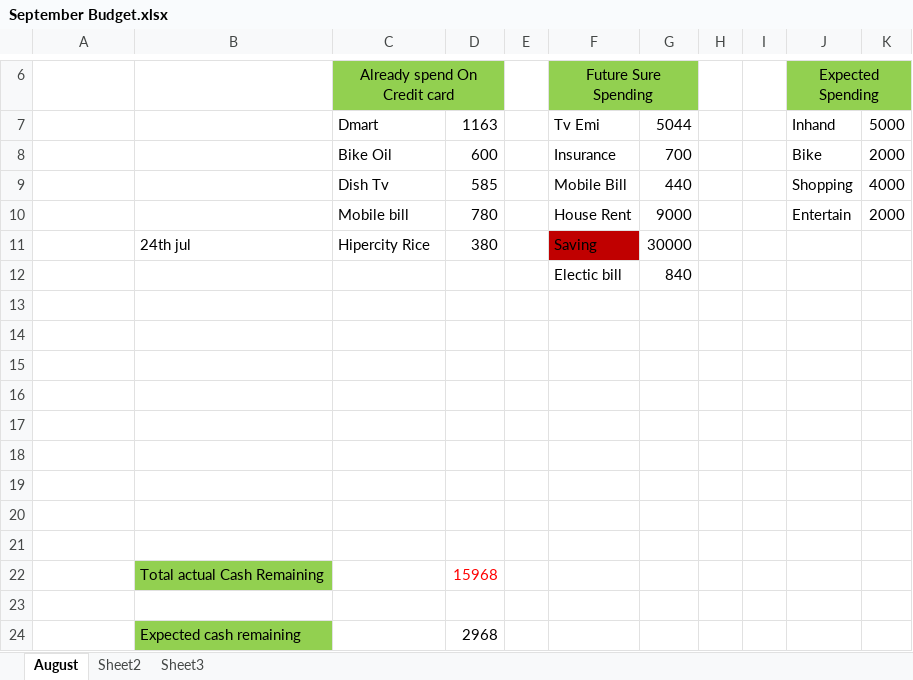
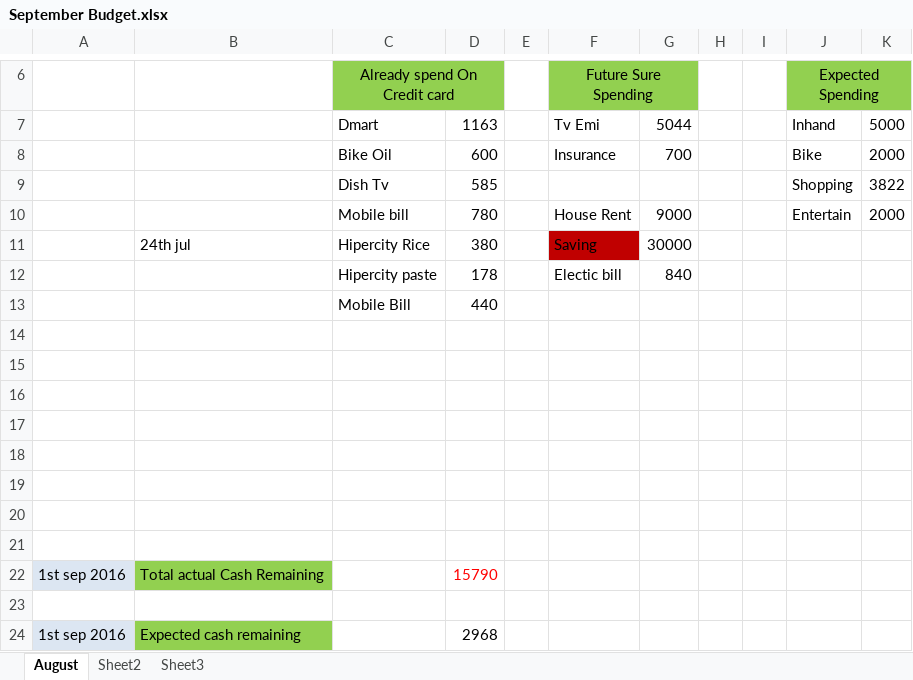
Before and after one commit to prpattan/Capgemini, an Excel workbook: Doc/September Budget.xlsx, sheet August, drawn as a sheet; only a part is shown, gaps mark what is left out; values as stored, in another font and other column widths than the file's, no borders; removed rows and columns are numbered as before the commit, all else as after; the diff names each change by its address in the sheet, - before the commit and + after, or states it on an @@ line.

```diff
--- a/Doc/September Budget.xlsx (sheet August)
+++ b/Doc/September Budget.xlsx (sheet August)
-F9: Mobile Bill
+F9: (empty)
-G9: 440
+G9: (empty)
-K9: 4000
+K9: 3822
-C12: (empty)
+C12: Hipercity paste
-D12: (empty)
+D12: 178
+row 13:  |  | Mobile Bill | 440
+row 22: 1st sep 2016 | Total actual Cash Remaining |  | 15790
-row 22:  | Total actual Cash Remaining |  | 15968
-row 23: (empty)
-A24: (empty)
+A24: 1st sep 2016
-A24 fill: none
+A24 fill: #DCE6F2
```
